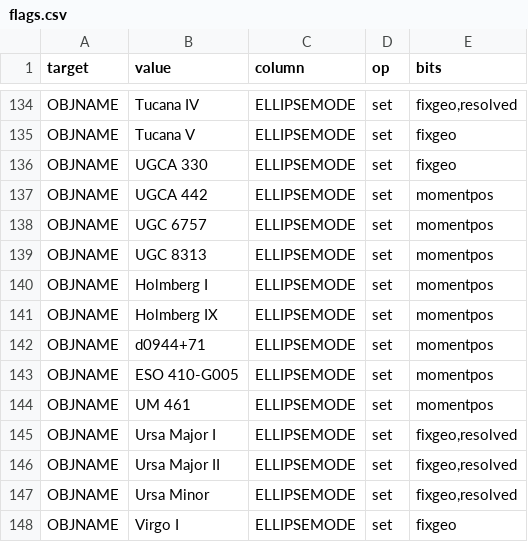
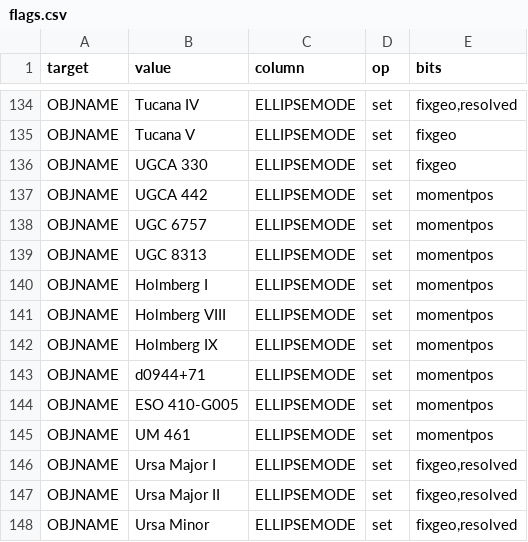
Before and after one commit to moustakas/SGA, a CSV file: py/SGA/data/SGA2025/overlays/v0.90/flags.csv, drawn as a sheet; only a part is shown, gaps mark what is left out; the shorter side is filled out with more unchanged rows.

```diff
--- a/py/SGA/data/SGA2025/overlays/v0.90/flags.csv
+++ b/py/SGA/data/SGA2025/overlays/v0.90/flags.csv
@@ -140,2 +140,3 @@ OBJNAME,UGC 8313,ELLIPSEMODE,set,momentpos
 OBJNAME,Holmberg I,ELLIPSEMODE,set,momentpos
+OBJNAME,Holmberg VIII,ELLIPSEMODE,set,momentpos
 OBJNAME,Holmberg IX,ELLIPSEMODE,set,momentpos
```
Also changed, not shown: py/SGA/data/SGA2025/overlays/v0.90/updates.csv, 2 other files.
